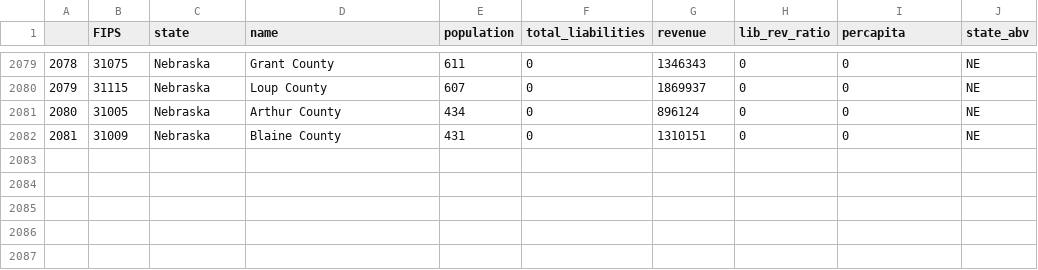
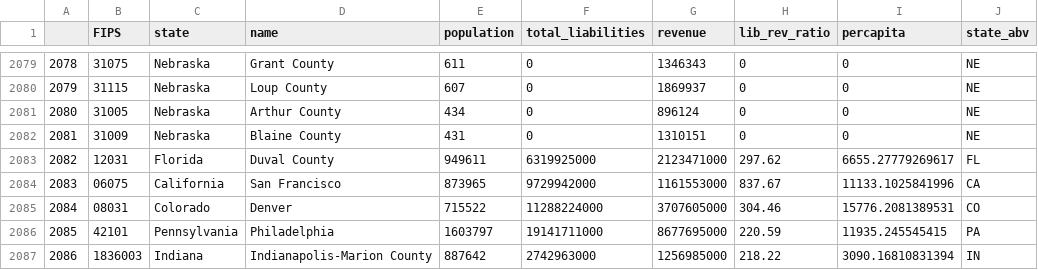
Before and after one commit to jordancampbell23/gov_fin_al, a CSV file: counties.csv, drawn as a sheet; only a part is shown, gaps mark what is left out.

Commit message:
adding 5 counties that are also cities

```diff
--- a/counties.csv
+++ b/counties.csv
@@ -2082 +2082,6 @@
 "2081","31009","Nebraska","Blaine County",431,0,1310151,0,0,"NE"
+"2082","12031","Florida","Duval County",949611,6319925000,2123471000,297.62,6655.27779269617,"FL"
+"2083","06075","California","San Francisco",873965,9729942000,1161553000,837.67,11133.1025841996,"CA"
+"2084","08031","Colorado","Denver",715522,11288224000,3707605000,304.46,15776.2081389531,"CO"
+"2085","42101","Pennsylvania","Philadelphia",1603797,19141711000,8677695000,220.59,11935.245545415,"PA"
+"2086","1836003","Indiana","Indianapolis-Marion County",887642,2742963000,1256985000,218.22,3090.16810831394,"IN"
```
Also changed, not shown: 4 other files.
